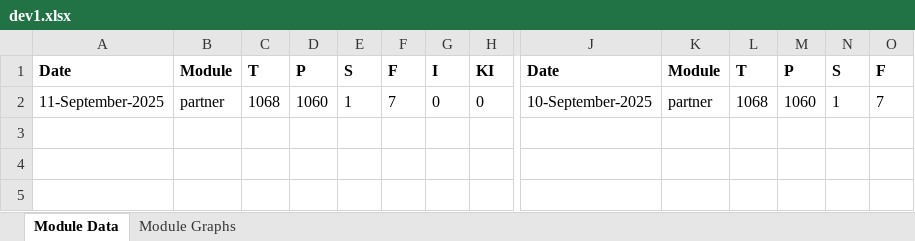
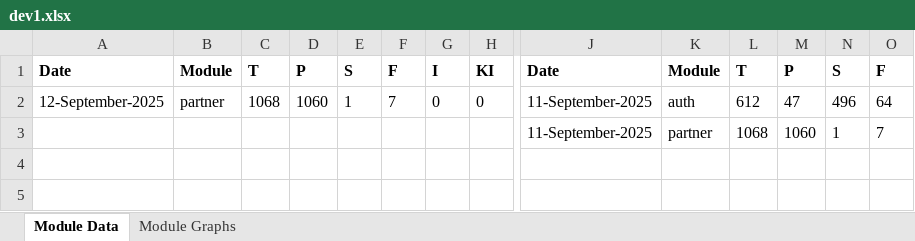
Before and after one commit to mosip/test-management, an Excel workbook: minio-report-tracker/xlxs/dev1.xlsx, sheet Module Data, drawn as a sheet; only a part is shown, gaps mark what is left out; values as stored, in another font and other column widths than the file's, no borders; removed rows and columns are numbered as before the commit, all else as after; rows hold the shown columns only; the diff names each change by its address in the sheet, - before the commit and + after, or states it on an @@ line.

```diff
--- a/minio-report-tracker/xlxs/dev1.xlsx (sheet Module Data)
+++ b/minio-report-tracker/xlxs/dev1.xlsx (sheet Module Data)
-row 2: 11-September-2025 | partner | 1068 | 1060 | 1 | 7 | 0 | 0 | 10-September-2025 | partner | 1068 | 1060 | 1 | 7
-row 3: (empty)
-row 4: (empty)
-row 5: (empty)
+row 2: 12-September-2025 | partner | 1068 | 1060 | 1 | 7 | 0 | 0 | 11-September-2025 | auth | 612 | 47 | 496 | 64
+row 3:  |  |  |  |  |  |  |  | 11-September-2025 | partner | 1068 | 1060 | 1 | 7
+row 4: (empty)
+row 5: (empty)
```
Also changed, not shown: charts or pictures, minio-report-tracker/xlxs/cellbox21.xlsx, minio-report-tracker/xlxs/dev-int.xlsx, 17 other files.
